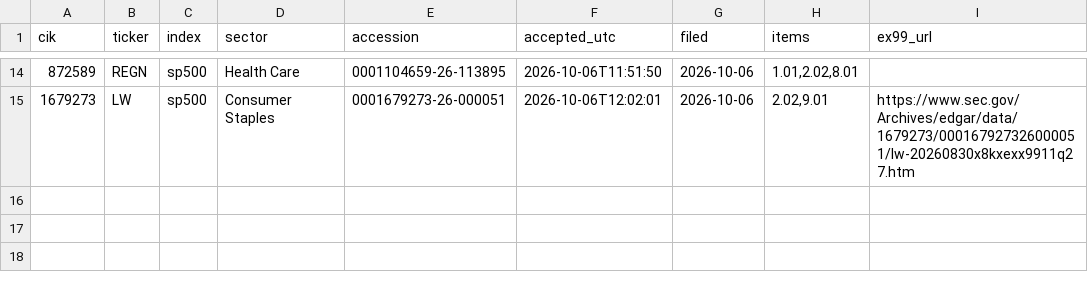
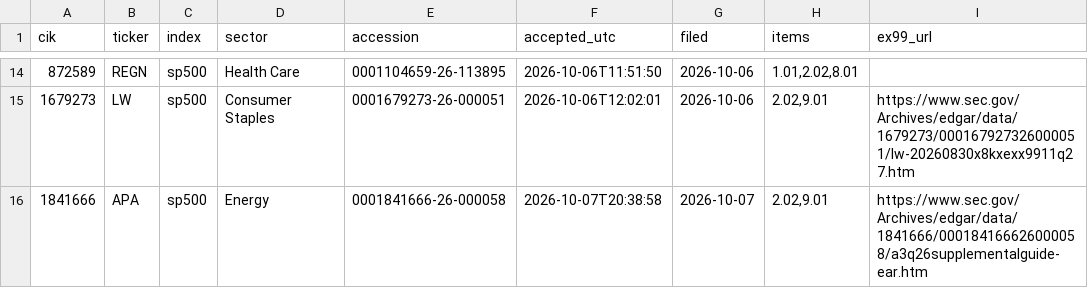
Before and after one commit to everett6/airp-local-5070, a CSV file: backend/results/forward/events/events.csv, drawn as a sheet; only a part is shown, gaps mark what is left out.

Commit message:
autorun events 2026-10-08 01:25 UTC

```diff
--- a/backend/results/forward/events/events.csv
+++ b/backend/results/forward/events/events.csv
@@ -15 +15,2 @@ cik,ticker,index,sector,accession,accepted_utc,filed,items,ex99_url
 1679273,LW,sp500,Consumer Staples,0001679273-26-000051,2026-10-06T12:02:01,2026-10-06,"2.02,9.01",https://www.sec.gov/Archives/edgar/data/1679273/000167927326000051/lw-20260830x8kxexx9911q27.htm
+1841666,APA,sp500,Energy,0001841666-26-000058,2026-10-07T20:38:58,2026-10-07,"2.02,9.01",https://www.sec.gov/Archives/edgar/data/1841666/000184166626000058/a3q26supplementalguide-ear.htm
```
Also changed, not shown: backend/results/forward/events/events_new.csv, backend/results/forward/signals/live_features.csv, 34 other files.
